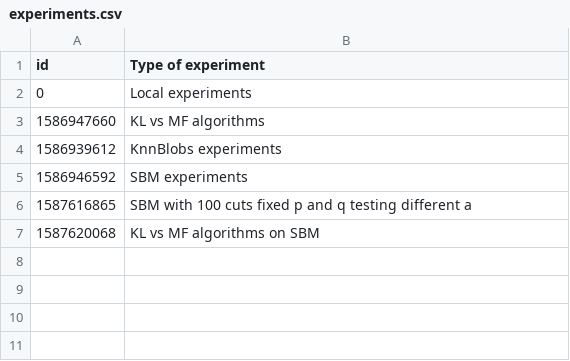
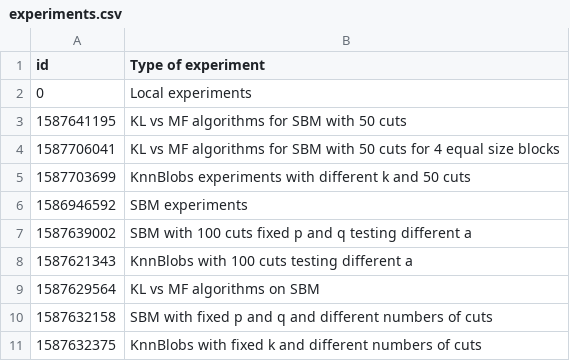
Before and after one commit to dfioravanti/tangles, a CSV file: experiments.csv, drawn as a sheet.

Commit message:
Cleaning up + Saving the max order + New experiments names

```diff
--- a/experiments.csv
+++ b/experiments.csv
@@ -2,6 +2,10 @@ id, Type of experiment
 0, Local experiments
-1586947660, KL vs MF algorithms
-1586939612, KnnBlobs experiments
+1587641195, KL vs MF algorithms for SBM with 50 cuts
+1587706041, KL vs MF algorithms for SBM with 50 cuts for 4 equal size blocks
+1587703699, KnnBlobs experiments with different k and 50 cuts
 1586946592, SBM experiments
-1587616865, SBM with 100 cuts fixed p and q testing different a
-1587620068, KL vs MF algorithms on SBM
+1587639002, SBM with 100 cuts fixed p and q testing different a
+1587621343, KnnBlobs with 100 cuts testing different a
+1587629564, KL vs MF algorithms on SBM
+1587632158, SBM with fixed p and q and different numbers of cuts
+1587632375, KnnBlobs with fixed k and different numbers of cuts
```
Also changed, not shown: 4 other files.
